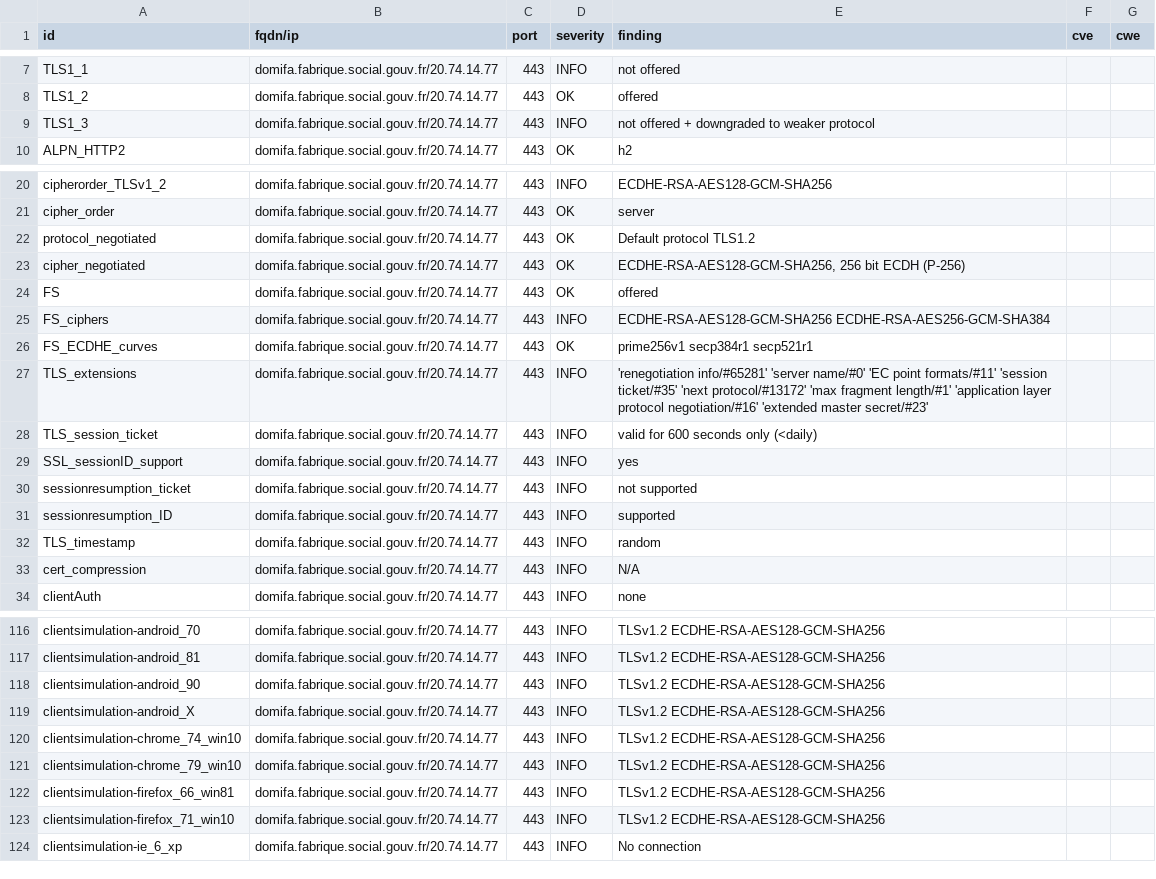
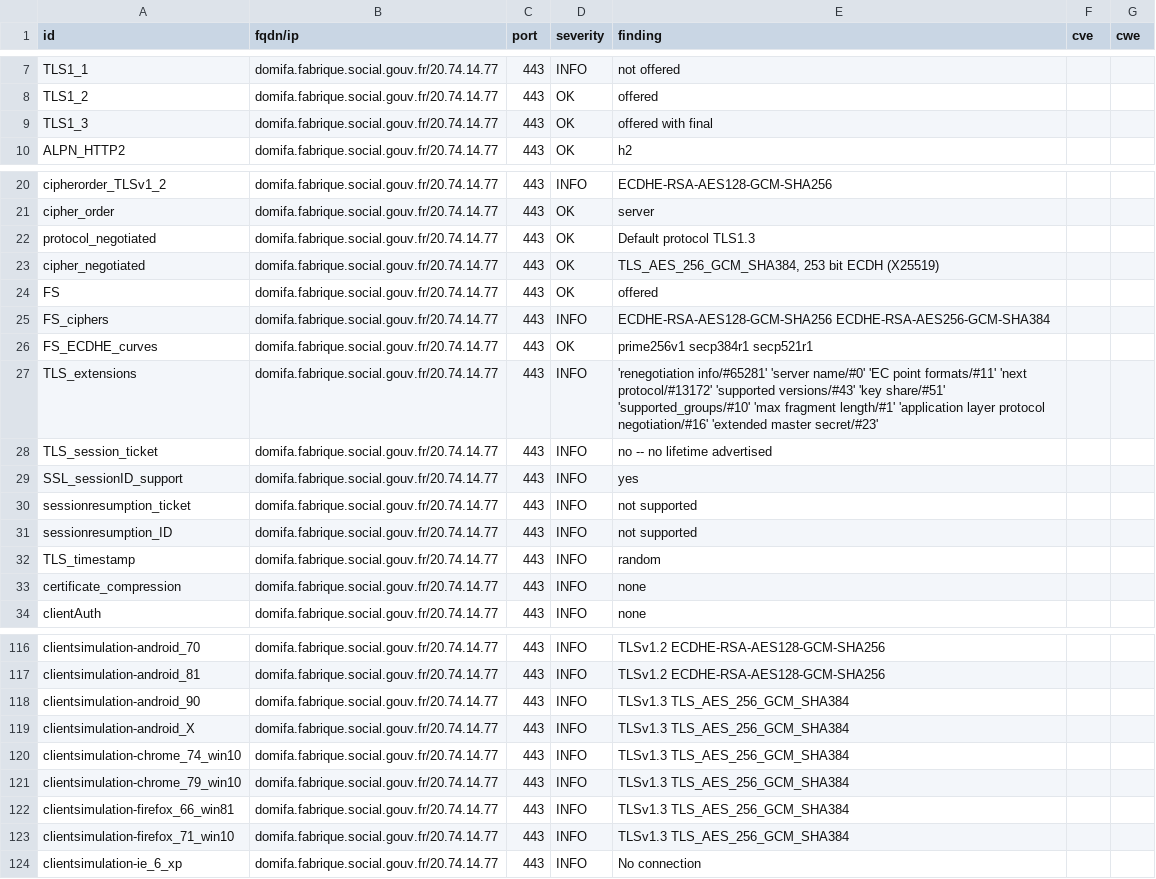
Before and after one commit to ClementNumericite/dashlord-fabrique, a CSV file: results/aHR0cHM6Ly9kb21pZmEuZmFicmlxdWUuc29jaWFsLmdvdXYuZnI=/testssl.csv, drawn as a sheet; only a part is shown, gaps mark what is left out; the diff covers the shown part only.

```diff
--- a/results/aHR0cHM6Ly9kb21pZmEuZmFicmlxdWUuc29jaWFsLmdvdXYuZnI=/testssl.csv
+++ b/results/aHR0cHM6Ly9kb21pZmEuZmFicmlxdWUuc29jaWFsLmdvdXYuZnI=/testssl.csv
@@ -8,3 +8,3 @@
 "TLS1_2","domifa.fabrique.social.gouv.fr/20.74.14.77","443","OK","offered","",""
-"TLS1_3","domifa.fabrique.social.gouv.fr/20.74.14.77","443","INFO","not offered + downgraded to weaker protocol","",""
+"TLS1_3","domifa.fabrique.social.gouv.fr/20.74.14.77","443","OK","offered with final","",""
 "ALPN_HTTP2","domifa.fabrique.social.gouv.fr/20.74.14.77","443","OK","h2","",""
@@ -21,4 +21,4 @@
 "cipher_order","domifa.fabrique.social.gouv.fr/20.74.14.77","443","OK","server","",""
-"protocol_negotiated","domifa.fabrique.social.gouv.fr/20.74.14.77","443","OK","Default protocol TLS1.2","",""
-"cipher_negotiated","domifa.fabrique.social.gouv.fr/20.74.14.77","443","OK","ECDHE-RSA-AES128-GCM-SHA256, 256 bit ECDH (P-256)","",""
+"protocol_negotiated","domifa.fabrique.social.gouv.fr/20.74.14.77","443","OK","Default protocol TLS1.3","",""
+"cipher_negotiated","domifa.fabrique.social.gouv.fr/20.74.14.77","443","OK","TLS_AES_256_GCM_SHA384, 253 bit ECDH (X25519)","",""
 "FS","domifa.fabrique.social.gouv.fr/20.74.14.77","443","OK","offered","",""
@@ -26,9 +26,9 @@
 "FS_ECDHE_curves","domifa.fabrique.social.gouv.fr/20.74.14.77","443","OK","prime256v1 secp384r1 secp521r1","",""
-"TLS_extensions","domifa.fabrique.social.gouv.fr/20.74.14.77","443","INFO","'renegotiation info/#65281' 'server name/#0' 'EC point formats/#11' 'session ticket/#35' 'next protocol/#13172' 'max fragment length/#1' 'application layer protocol negotiation/#16' 'extended master secret/#23'","",""
-"TLS_session_ticket","domifa.fabrique.social.gouv.fr/20.74.14.77","443","INFO","valid for 600 seconds only (<daily)","",""
+"TLS_extensions","domifa.fabrique.social.gouv.fr/20.74.14.77","443","INFO","'renegotiation info/#65281' 'server name/#0' 'EC point formats/#11' 'next protocol/#13172' 'supported versions/#43' 'key share/#51' 'supported_groups/#10' 'max fragment length/#1' 'application layer protocol negotiation/#16' 'extended master secret/#23'","",""
+"TLS_session_ticket","domifa.fabrique.social.gouv.fr/20.74.14.77","443","INFO","no -- no lifetime advertised","",""
 "SSL_sessionID_support","domifa.fabrique.social.gouv.fr/20.74.14.77","443","INFO","yes","",""
 "sessionresumption_ticket","domifa.fabrique.social.gouv.fr/20.74.14.77","443","INFO","not supported","",""
-"sessionresumption_ID","domifa.fabrique.social.gouv.fr/20.74.14.77","443","INFO","supported","",""
+"sessionresumption_ID","domifa.fabrique.social.gouv.fr/20.74.14.77","443","INFO","not supported","",""
 "TLS_timestamp","domifa.fabrique.social.gouv.fr/20.74.14.77","443","INFO","random","",""
-"cert_compression","domifa.fabrique.social.gouv.fr/20.74.14.77","443","INFO","N/A","",""
+"certificate_compression","domifa.fabrique.social.gouv.fr/20.74.14.77","443","INFO","none","",""
 "clientAuth","domifa.fabrique.social.gouv.fr/20.74.14.77","443","INFO","none","",""
@@ -117,8 +117,8 @@
 "clientsimulation-android_81","domifa.fabrique.social.gouv.fr/20.74.14.77","443","INFO","TLSv1.2 ECDHE-RSA-AES128-GCM-SHA256","",""
-"clientsimulation-android_90","domifa.fabrique.social.gouv.fr/20.74.14.77","443","INFO","TLSv1.2 ECDHE-RSA-AES128-GCM-SHA256","",""
-"clientsimulation-android_X","domifa.fabrique.social.gouv.fr/20.74.14.77","443","INFO","TLSv1.2 ECDHE-RSA-AES128-GCM-SHA256","",""
-"clientsimulation-chrome_74_win10","domifa.fabrique.social.gouv.fr/20.74.14.77","443","INFO","TLSv1.2 ECDHE-RSA-AES128-GCM-SHA256","",""
-"clientsimulation-chrome_79_win10","domifa.fabrique.social.gouv.fr/20.74.14.77","443","INFO","TLSv1.2 ECDHE-RSA-AES128-GCM-SHA256","",""
-"clientsimulation-firefox_66_win81","domifa.fabrique.social.gouv.fr/20.74.14.77","443","INFO","TLSv1.2 ECDHE-RSA-AES128-GCM-SHA256","",""
-"clientsimulation-firefox_71_win10","domifa.fabrique.social.gouv.fr/20.74.14.77","443","INFO","TLSv1.2 ECDHE-RSA-AES128-GCM-SHA256","",""
+"clientsimulation-android_90","domifa.fabrique.social.gouv.fr/20.74.14.77","443","INFO","TLSv1.3 TLS_AES_256_GCM_SHA384","",""
+"clientsimulation-android_X","domifa.fabrique.social.gouv.fr/20.74.14.77","443","INFO","TLSv1.3 TLS_AES_256_GCM_SHA384","",""
+"clientsimulation-chrome_74_win10","domifa.fabrique.social.gouv.fr/20.74.14.77","443","INFO","TLSv1.3 TLS_AES_256_GCM_SHA384","",""
+"clientsimulation-chrome_79_win10","domifa.fabrique.social.gouv.fr/20.74.14.77","443","INFO","TLSv1.3 TLS_AES_256_GCM_SHA384","",""
+"clientsimulation-firefox_66_win81","domifa.fabrique.social.gouv.fr/20.74.14.77","443","INFO","TLSv1.3 TLS_AES_256_GCM_SHA384","",""
+"clientsimulation-firefox_71_win10","domifa.fabrique.social.gouv.fr/20.74.14.77","443","INFO","TLSv1.3 TLS_AES_256_GCM_SHA384","",""
 "clientsimulation-ie_6_xp","domifa.fabrique.social.gouv.fr/20.74.14.77","443","INFO","No connection","",""
```
Also changed, not shown: 10 edited cells elsewhere in this file, 10 other files.
